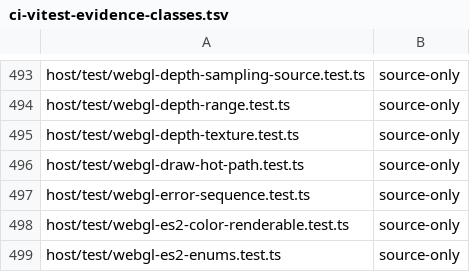
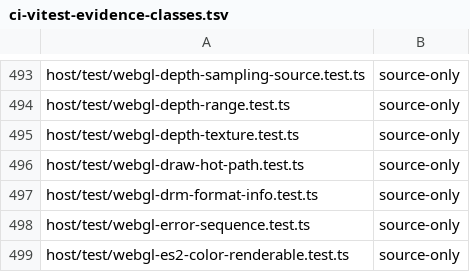
Before and after one commit to Automattic/kandelo, a TSV file: scripts/ci-vitest-evidence-classes.tsv, drawn as a sheet; only a part is shown, gaps mark what is left out; the shorter side is filled out with more unchanged rows; the diff names each change by its address in the sheet, - before the commit and + after, or states it on an @@ line.

Commit message:
Graphics: Size every pixel format from one drm_format_info table
The kernel, libgbm, libEGL and the host each kept their own per-format
tables (bytes per pixel, GPU-tier texture storage, scanout and mirror
sizes), and multi-plane YUV had no layout anywhere: no layer could size,
stride or bound a second plane.

One table now describes every format a buffer, framebuffer or image can
carry, Linux's drm_format_info rows (planes, cpp per plane, hsub, vsub)
for the RGB set and NV12, NV21, YUV420, YVU420, YUYV, UYVY and P010,
plus each RGB format's GPU-tier storage (its WebGL 2 internal format)
and whether its alpha is padding: wasm_posix_shared::dri::DRM_FORMATS,
libc/glue/drm_format_info.h and host/src/webgl/drm-format-info.ts,
which a source test keeps identical.

- gpu_storage_format, gpu_storage_format_cpp, the host's
  gpuStorageFormat, the CPU mirror codecs' sizes and the scanout
  presenters' bytes per pixel and textures are read from the table, with
  their behavior unchanged; libgbm and libEGL take bytes per pixel from
  it.
- IMPORT_IMAGE takes a plane of any single-plane format the table
  describes at its own size and alignment, and no YUV format (those are
  converted images); the allocation's bpp plays no part.
- MODE_ADDFB2 runs framebuffer_check over every plane of the format
  before the driver refuses formats no plane scans out, as Linux orders
  them: a missing handle or short pitch of any plane is EINVAL, a plane
  extent past 32 bits is ERANGE (it was EINVAL), and a well-formed YUV
  framebuffer is EINVAL because the primary plane scans out RGB only.

Tests: kms_addfb2_checks_every_plane_before_the_driver_refuses_a_format
fails on the previous kernel (EINVAL for a 32-bit overflow) and passes
now; drm_import_image_takes_every_single_plane_rgb_format_at_its_own_size
covers the import sizes; yuv_formats_match_linux_drm_format_info and
webgl-drm-format-info.test.ts check the rows against Linux and each
other. The package build inputs that list the glue sources gain the new
header.

```diff
--- a/scripts/ci-vitest-evidence-classes.tsv
+++ b/scripts/ci-vitest-evidence-classes.tsv
+row 497: host/test/webgl-drm-format-info.test.ts | source-only
```
Also changed, not shown: 24 other files.
